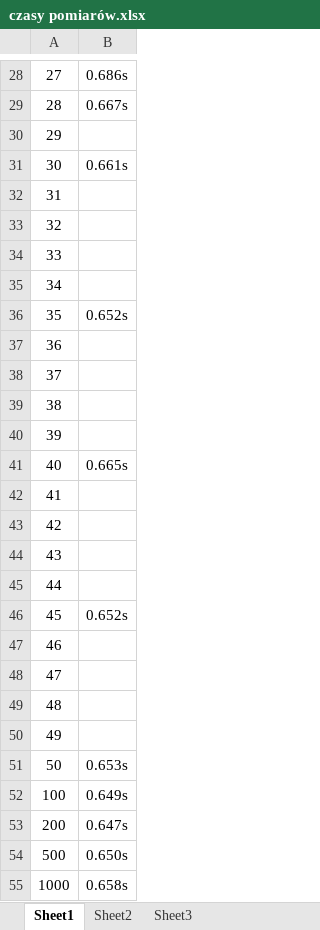
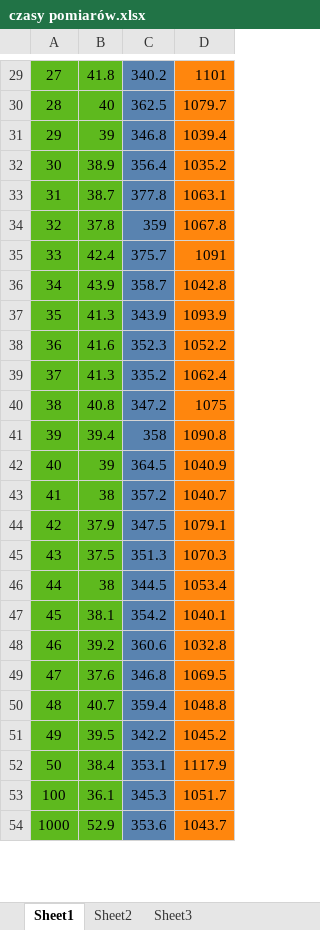
Before and after one commit to Jaciesune/PIWithThreads, an Excel workbook: czasy pomiarów.xlsx, sheet Sheet1, drawn as a sheet; only a part is shown, gaps mark what is left out; values as stored, in another font and other column widths than the file's, no borders; charts and pictures not drawn; removed rows and columns are numbered as before the commit, all else as after; the diff covers the shown part only; the diff names each change by its address in the sheet, - before the commit and + after, or states it on an @@ line.

```diff
--- a/czasy pomiarów.xlsx (sheet Sheet1)
+++ b/czasy pomiarów.xlsx (sheet Sheet1)
-column B, rows 28-52: 0.686s | 0.667s |  | 0.661s |  |  |  |  | 0.652s |  |  |  |  | 0.665s |  |  |  |  | 0.652s |  |  |  |  | 0.653s | 0.649s; row 55: 0.658s
+column B, rows 29-54: 41.8 | 40 | 39 | 38.9 | 38.7 | 37.8 | 42.4 | 43.9 | 41.3 | 41.6 | 41.3 | 40.8 | 39.4 | 39 | 38 | 37.9 | 37.5 | 38 | 38.1 | 39.2 | 37.6 | 40.7 | 39.5 | 38.4 | 36.1 | 52.9
+column C, rows 29-54: 340.2 | 362.5 | 346.8 | 356.4 | 377.8 | 359 | 375.7 | 358.7 | 343.9 | 352.3 | 335.2 | 347.2 | 358 | 364.5 | 357.2 | 347.5 | 351.3 | 344.5 | 354.2 | 360.6 | 346.8 | 359.4 | 342.2 | 353.1 | 345.3 | 353.6
+column D, rows 29-54: 1101 | 1079.7 | 1039.4 | 1035.2 | 1063.1 | 1067.8 | 1091 | 1042.8 | 1093.9 | 1052.2 | 1062.4 | 1075 | 1090.8 | 1040.9 | 1040.7 | 1079.1 | 1070.3 | 1053.4 | 1040.1 | 1032.8 | 1069.5 | 1048.8 | 1045.2 | 1117.9 | 1051.7 | 1043.7
-A29:A53 fill: none
+A29:A53 fill: #5EB91E
-row 53: 200 | 0.647s
-row 54: 500 | 0.650s
-A54 fill: none
+A54 fill: #5EB91E
```
Also changed, not shown: 1 added row, 3 removed rows, 1 edited cell and cell formats elsewhere in this sheet, charts or pictures, 6 other files.
